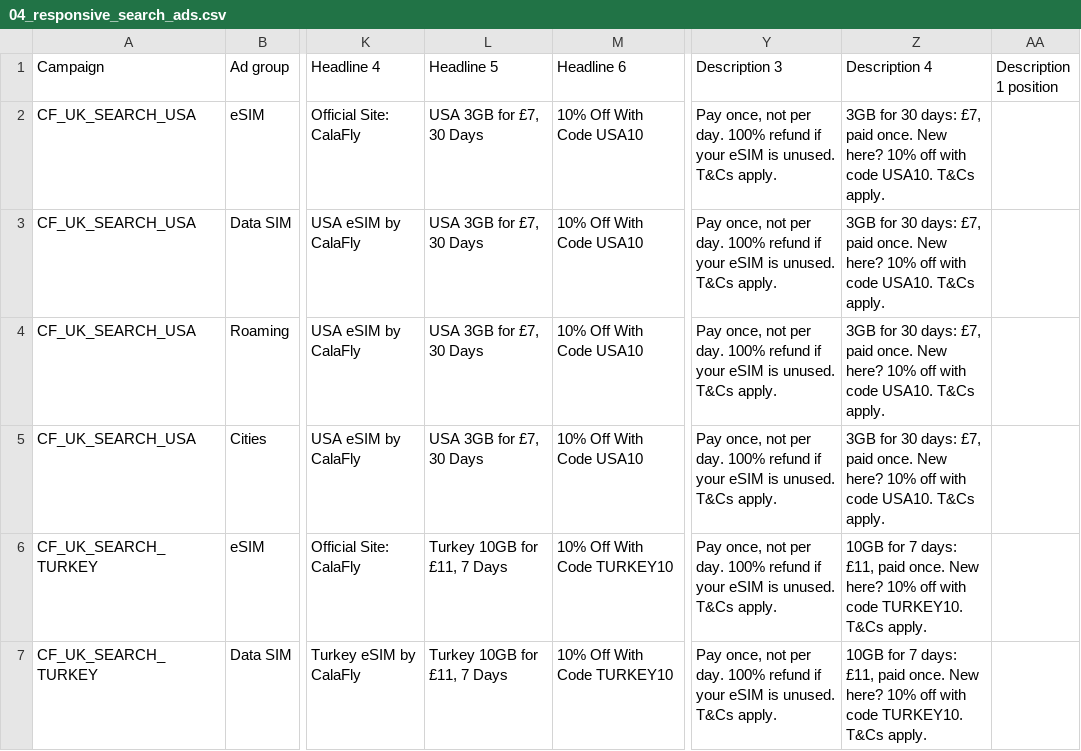
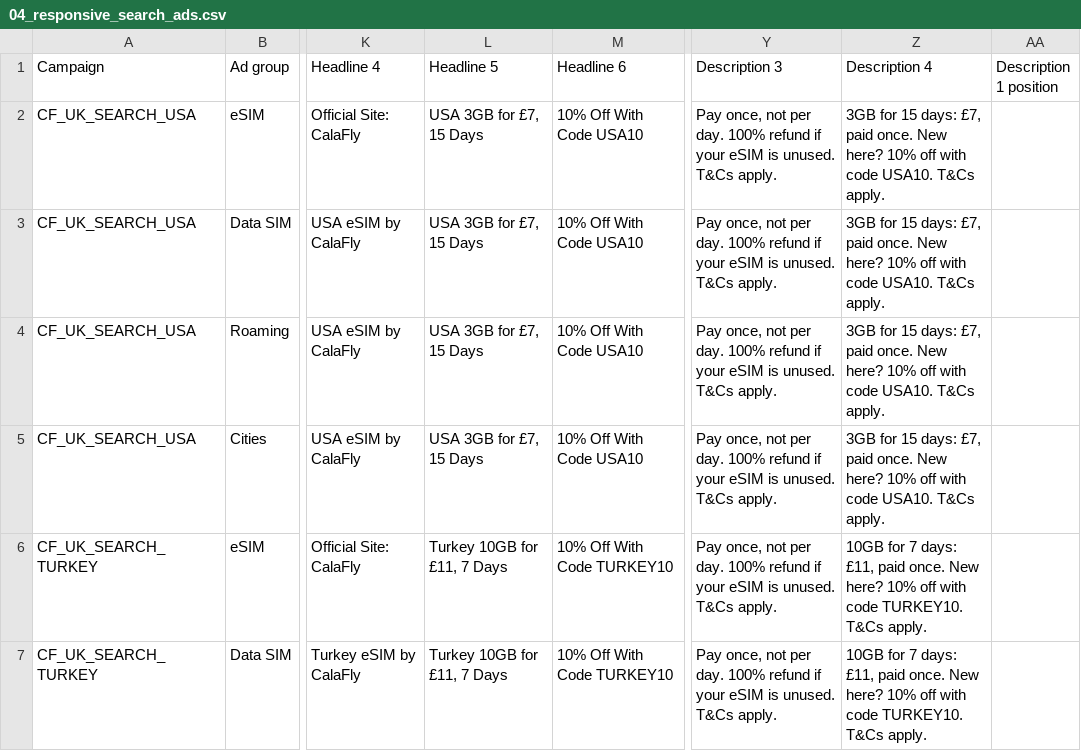
Before and after one commit to vstrategy101-sudo/TNT, a CSV file: clients/calafly/uk-launch-oct26/google-search/editor/04_responsive_search_ads.csv, drawn as a sheet; only a part is shown, gaps mark what is left out; the diff names each change by its address in the sheet, - before the commit and + after, or states it on an @@ line.

```diff
--- a/clients/calafly/uk-launch-oct26/google-search/editor/04_responsive_search_ads.csv
+++ b/clients/calafly/uk-launch-oct26/google-search/editor/04_responsive_search_ads.csv
-L2:L5 (Headline 5): USA 3GB for £7, 30 Days
+L2:L5 (Headline 5): USA 3GB for £7, 15 Days
-Z2:Z5 (Description 4): 3GB for 30 days: £7,…
+Z2:Z5 (Description 4): 3GB for 15 days: £7,…
```
Also changed, not shown: clients/calafly/merchant-center/feed/calafly_primary_feed_GB.csv, clients/calafly/uk-launch-oct26/copy/google_rsa.csv, 57 other files.
